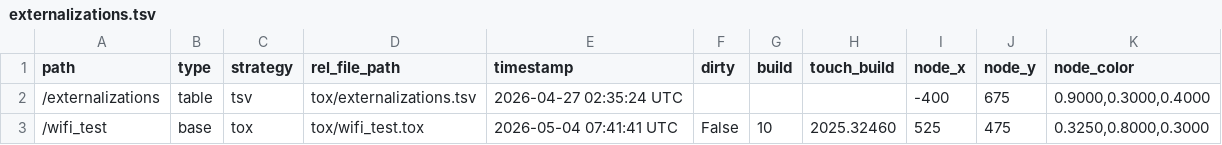
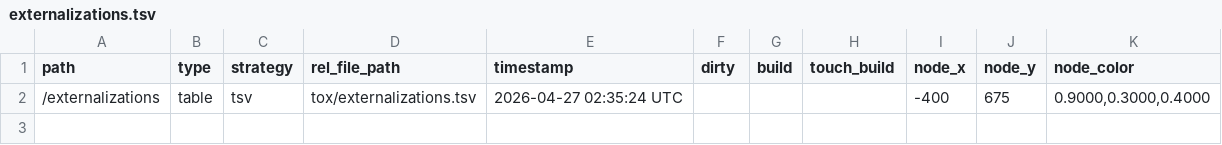
Before and after one commit to joliboardman/Chadstone-Poles, a TSV file: Chadstone-Poles/tox/externalizations.tsv, drawn as a sheet.

Commit message:
remove wifi test

```diff
--- a/Chadstone-Poles/tox/externalizations.tsv
+++ b/Chadstone-Poles/tox/externalizations.tsv
@@ -2,2 +2 @@ path	type	strategy	rel_file_path	timestamp	dirty	build	touch_build	node_x	node_y
 /externalizations	table	tsv	tox/externalizations.tsv	2026-04-27 02:35:24 UTC				-400	675	0.9000,0.3000,0.4000
-/wifi_test	base	tox	tox/wifi_test.tox	2026-05-04 07:41:41 UTC	False	10	2025.32460	525	475	0.3250,0.8000,0.3000
```
Also changed, not shown: 9 other files.
